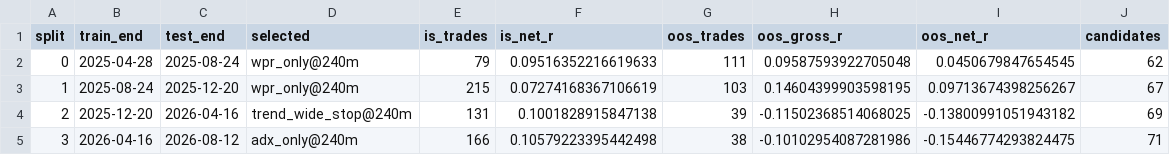
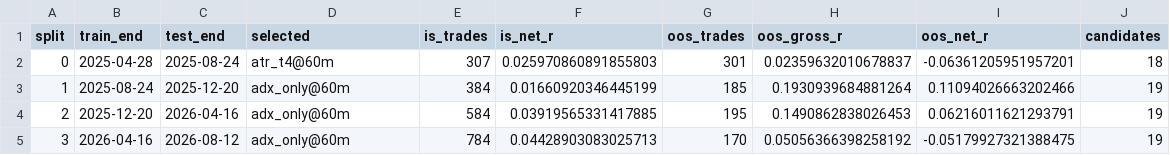
Before and after one commit to yesterdaysrebel/deltabt, a CSV file: out/sweep/walkforward_selection.csv, drawn as a sheet.

```diff
--- a/out/sweep/walkforward_selection.csv
+++ b/out/sweep/walkforward_selection.csv
@@ -1,5 +1,5 @@
 split,train_end,test_end,selected,is_trades,is_net_r,oos_trades,oos_gross_r,oos_net_r,candidates
-0,2025-04-28,2025-08-24,wpr_only@240m,79,0.09516352216619633,111,0.09587593922705048,0.0450679847654545,62
-1,2025-08-24,2025-12-20,wpr_only@240m,215,0.07274168367106619,103,0.14604399903598195,0.09713674398256267,67
-2,2025-12-20,2026-04-16,trend_wide_stop@240m,131,0.1001828915847138,39,-0.11502368514068025,-0.13800991051943182,69
-3,2026-04-16,2026-08-12,adx_only@240m,166,0.10579223395442498,38,-0.10102954087281986,-0.15446774293824475,71
+0,2025-04-28,2025-08-24,atr_t4@60m,307,0.025970860891855803,301,0.02359632010678837,-0.06361205951957201,18
+1,2025-08-24,2025-12-20,adx_only@60m,384,0.01660920346445199,185,0.1930939684881264,0.11094026663202466,19
+2,2025-12-20,2026-04-16,adx_only@60m,584,0.03919565331417885,195,0.1490862838026453,0.06216011621293791,19
+3,2026-04-16,2026-08-12,adx_only@60m,784,0.04428903083025713,170,0.05056366398258192,-0.05179927321388475,19
```
Also changed, not shown: 4 other files.
